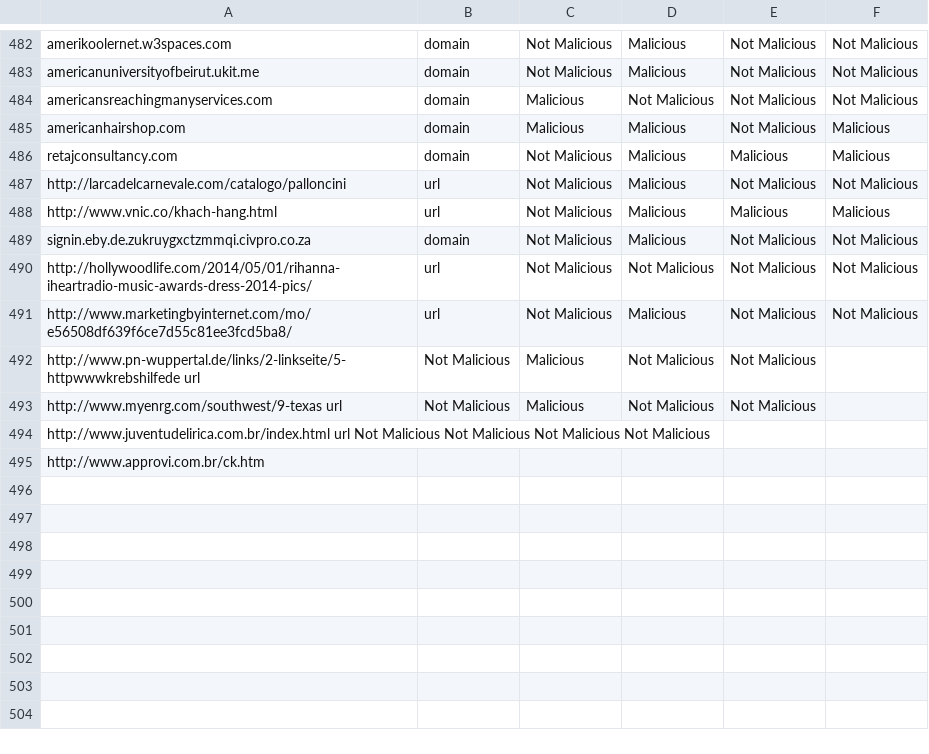
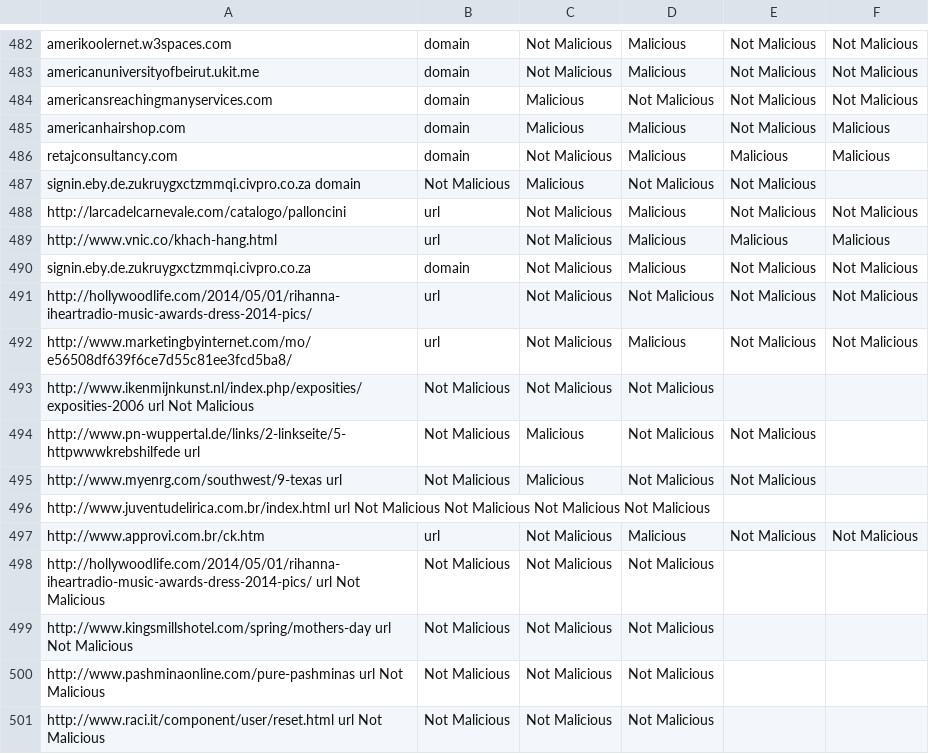
Before and after one commit to asadalibajwaa/IoCEvaluator, a CSV file: IoC_verdicts.csv, drawn as a sheet; only a part is shown, gaps mark what is left out.

Commit message:
IoC_verdicts.csv

```diff
--- a/IoC_verdicts.csv
+++ b/IoC_verdicts.csv
@@ -486,2 +486,3 @@ americanhairshop.com	domain	Malicious	Malicious	Not Malicious	Malicious
 retajconsultancy.com 	domain	Not Malicious	Malicious	Malicious	Malicious
+signin.eby.de.zukruygxctzmmqi.civpro.co.za domain	Not Malicious	Malicious	Not Malicious	Not Malicious
 http://larcadelcarnevale.com/catalogo/palloncini	url	Not Malicious	Malicious	Not Malicious	Not Malicious
@@ -491,2 +492,3 @@ http://hollywoodlife.com/2014/05/01/rihanna-iheartradio-music-awards-dress-2014-
 http://www.marketingbyinternet.com/mo/e56508df639f6ce7d55c81ee3fcd5ba8/	url	Not Malicious	Malicious	Not Malicious	Not Malicious
+http://www.ikenmijnkunst.nl/index.php/exposities/exposities-2006 url Not Malicious	Not Malicious	Not Malicious	Not Malicious
 http://www.pn-wuppertal.de/links/2-linkseite/5-httpwwwkrebshilfede url	Not Malicious	Malicious	Not Malicious	Not Malicious
@@ -494,2 +496,6 @@ http://www.myenrg.com/southwest/9-texas url	Not Malicious	Malicious	Not Maliciou
 http://www.juventudelirica.com.br/index.html url Not Malicious Not Malicious Not Malicious Not Malicious
-http://www.approvi.com.br/ck.htm
+http://www.approvi.com.br/ck.htm 	url	Not Malicious	Malicious	Not Malicious	Not Malicious
+http://hollywoodlife.com/2014/05/01/rihanna-iheartradio-music-awards-dress-2014-pics/ url Not Malicious	Not Malicious	Not Malicious	Not Malicious
+http://www.kingsmillshotel.com/spring/mothers-day url Not Malicious	Not Malicious	Not Malicious	Not Malicious
+http://www.pashminaonline.com/pure-pashminas url Not Malicious	Not Malicious	Not Malicious	Not Malicious
+http://www.raci.it/component/user/reset.html url Not Malicious	Not Malicious	Not Malicious	Not Malicious
```
